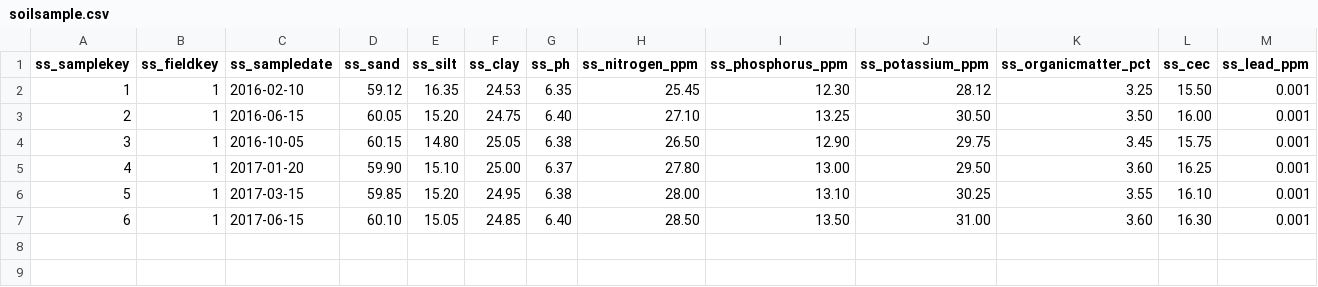
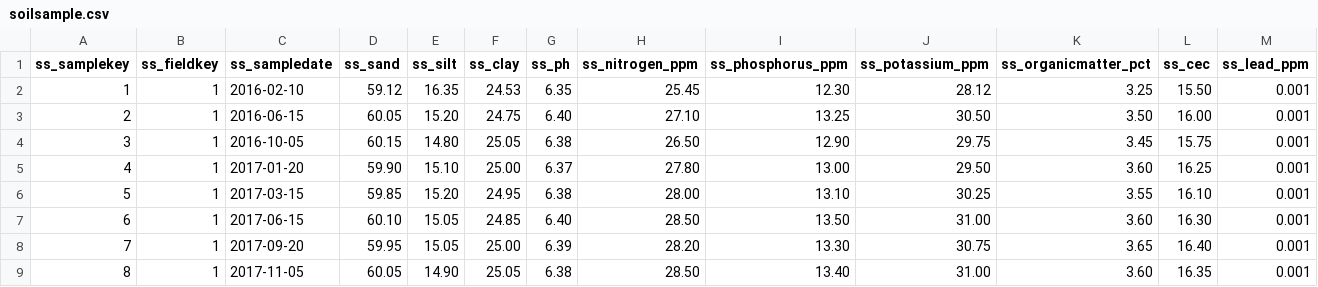
Before and after one commit to Aryan-Virdi/Agricultural-Information-Management-System, a CSV file: main/data/soilsample.csv, drawn as a sheet; only a part is shown; rows hold the shown columns only; the diff names each change by its address in the sheet, - before the commit and + after, or states it on an @@ line.

Commit message:
Gen'd Fld1 FA-17 Data.

```diff
--- a/main/data/soilsample.csv
+++ b/main/data/soilsample.csv
+row 8: 7 | 1 | 2017-09-20 | 59.95 | 15.05 | 25.00 | 6.39 | 28.20 | 13.30 | 30.75 | 3.65 | 16.40 | 0.001
+row 9: 8 | 1 | 2017-11-05 | 60.05 | 14.90 | 25.05 | 6.38 | 28.50 | 13.40 | 31.00 | 3.60 | 16.35 | 0.001
```
Also changed, not shown: main/data/fieldcrop.csv, main/data/fieldmaintenance.csv.
